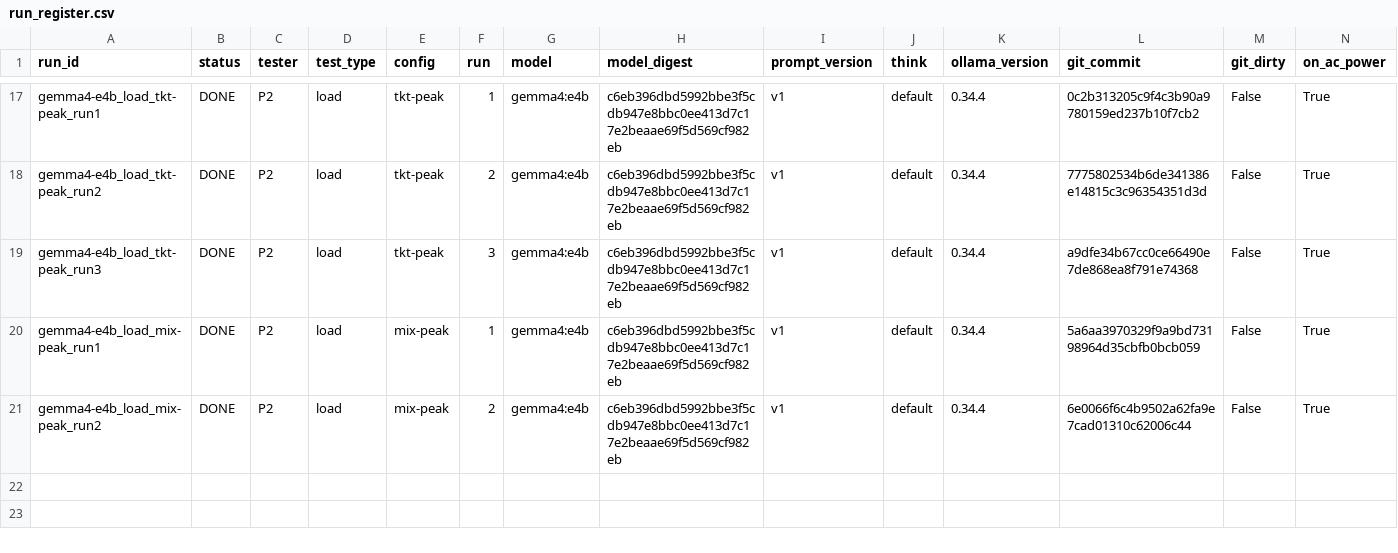
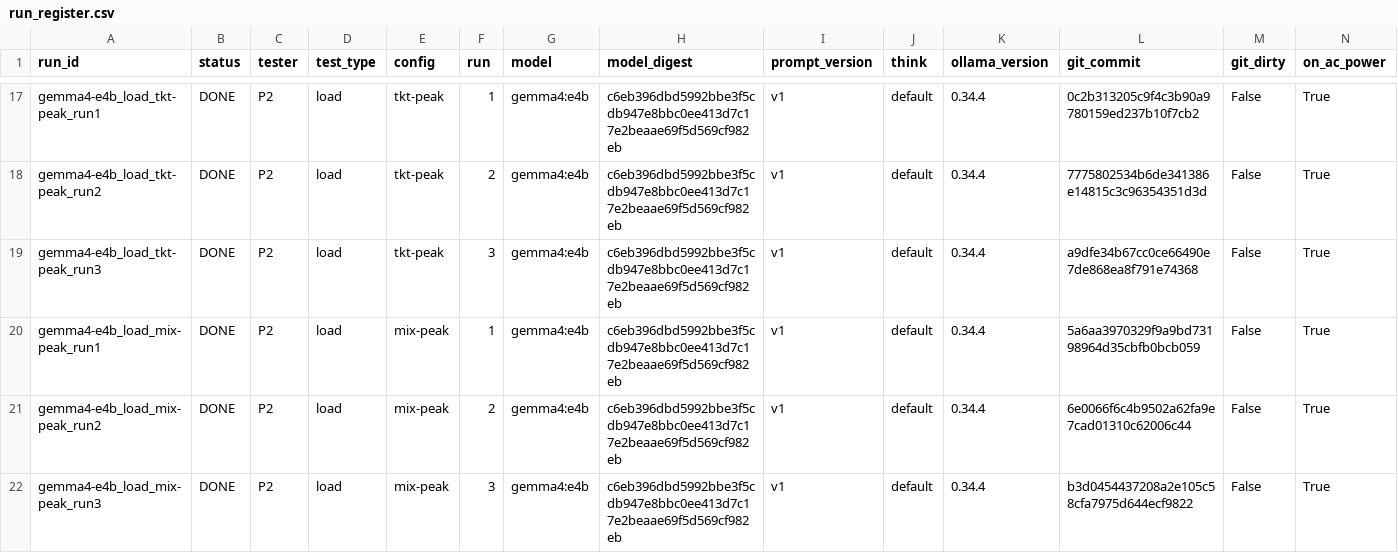
Before and after one commit to 2402801/ICT3113-P2-2, a CSV file: runs/run_register.csv, drawn as a sheet; only a part is shown, gaps mark what is left out; rows hold the shown columns only; the diff names each change by its address in the sheet, - before the commit and + after, or states it on an @@ line.

Commit message:
Load run gemma4-e4b_load_mix-peak_run3

```diff
--- a/runs/run_register.csv
+++ b/runs/run_register.csv
+row 22: gemma4-e4b_load_mix-peak_run3 | DONE | P2 | load | mix-peak | 3 | gemma4:e4b | c6eb396dbd5992bbe3f5cdb947e8bbc0ee413d7c17e2beaae69f5d569cf982eb | v1 | default | 0.34.4 | b3d0454437208a2e105c58cfa7975d644ecf9822 | False | True
```
Also changed, not shown: 11 other files.
